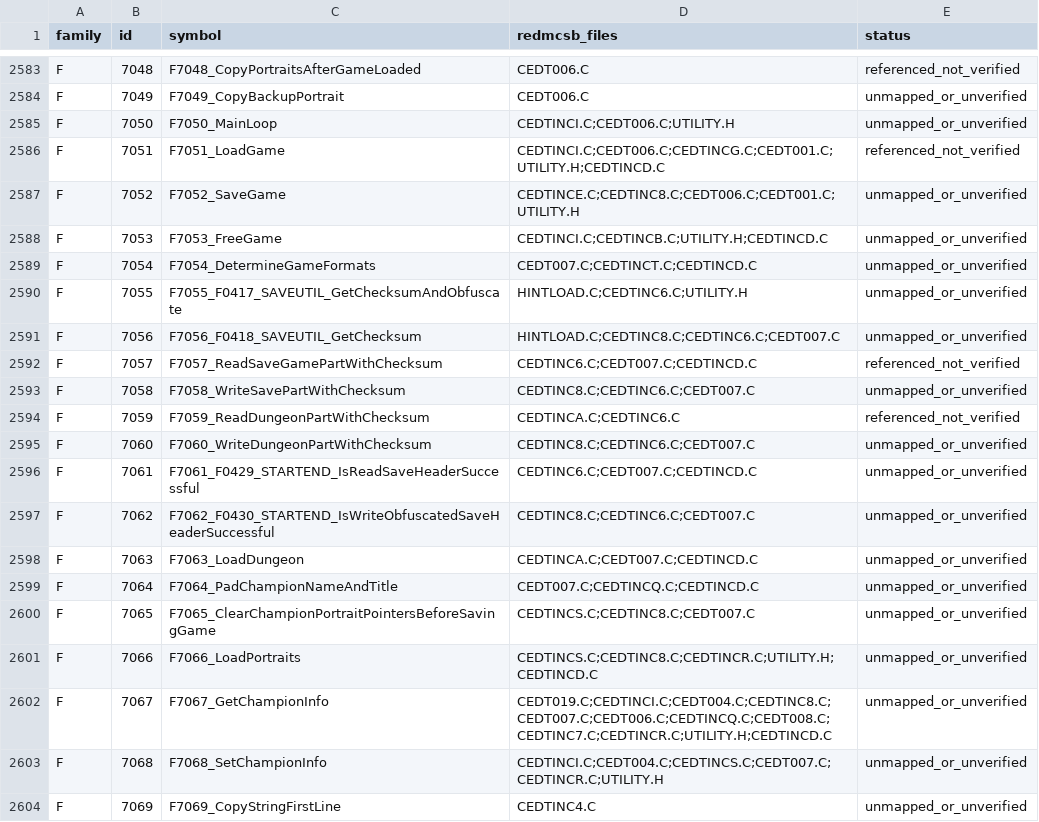
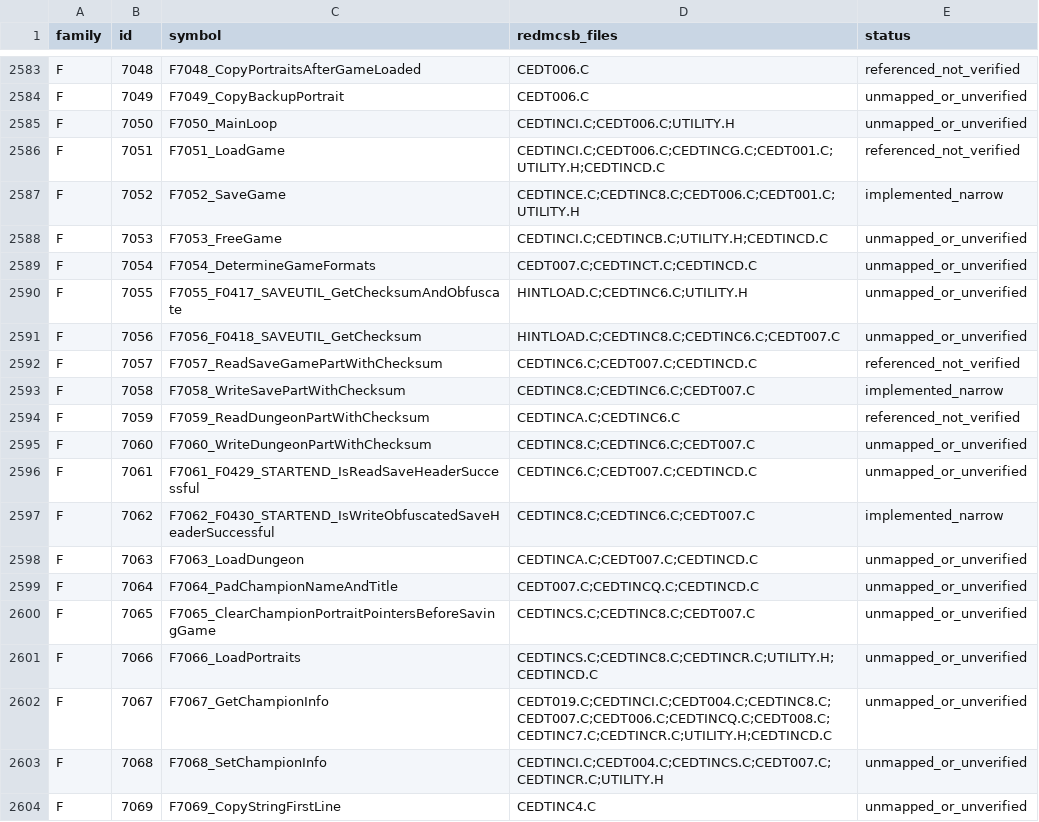
Before and after one commit to yeager/firestaff, a TSV file: docs/reference/numbered_source_symbol_inventory.tsv, drawn as a sheet; only a part is shown, gaps mark what is left out.

```diff
--- a/docs/reference/numbered_source_symbol_inventory.tsv
+++ b/docs/reference/numbered_source_symbol_inventory.tsv
@@ -2586,3 +2586,3 @@ F	7050	F7050_MainLoop	CEDTINCI.C;CEDT006.C;UTILITY.H	unmapped_or_unverified
 F	7051	F7051_LoadGame	CEDTINCI.C;CEDT006.C;CEDTINCG.C;CEDT001.C;UTILITY.H;CEDTINCD.C	referenced_not_verified
-F	7052	F7052_SaveGame	CEDTINCE.C;CEDTINC8.C;CEDT006.C;CEDT001.C;UTILITY.H	unmapped_or_unverified
+F	7052	F7052_SaveGame	CEDTINCE.C;CEDTINC8.C;CEDT006.C;CEDT001.C;UTILITY.H	implemented_narrow
 F	7053	F7053_FreeGame	CEDTINCI.C;CEDTINCB.C;UTILITY.H;CEDTINCD.C	unmapped_or_unverified
@@ -2592,3 +2592,3 @@ F	7056	F7056_F0418_SAVEUTIL_GetChecksum	HINTLOAD.C;CEDTINC8.C;CEDTINC6.C;CEDT007
 F	7057	F7057_ReadSaveGamePartWithChecksum	CEDTINC6.C;CEDT007.C;CEDTINCD.C	referenced_not_verified
-F	7058	F7058_WriteSavePartWithChecksum	CEDTINC8.C;CEDTINC6.C;CEDT007.C	unmapped_or_unverified
+F	7058	F7058_WriteSavePartWithChecksum	CEDTINC8.C;CEDTINC6.C;CEDT007.C	implemented_narrow
 F	7059	F7059_ReadDungeonPartWithChecksum	CEDTINCA.C;CEDTINC6.C	referenced_not_verified
@@ -2596,3 +2596,3 @@ F	7060	F7060_WriteDungeonPartWithChecksum	CEDTINC8.C;CEDTINC6.C;CEDT007.C	unmapp
 F	7061	F7061_F0429_STARTEND_IsReadSaveHeaderSuccessful	CEDTINC6.C;CEDT007.C;CEDTINCD.C	unmapped_or_unverified
-F	7062	F7062_F0430_STARTEND_IsWriteObfuscatedSaveHeaderSuccessful	CEDTINC8.C;CEDTINC6.C;CEDT007.C	unmapped_or_unverified
+F	7062	F7062_F0430_STARTEND_IsWriteObfuscatedSaveHeaderSuccessful	CEDTINC8.C;CEDTINC6.C;CEDT007.C	implemented_narrow
 F	7063	F7063_LoadDungeon	CEDTINCA.C;CEDT007.C;CEDTINCD.C	unmapped_or_unverified
```
Also changed, not shown: 1 other file.
